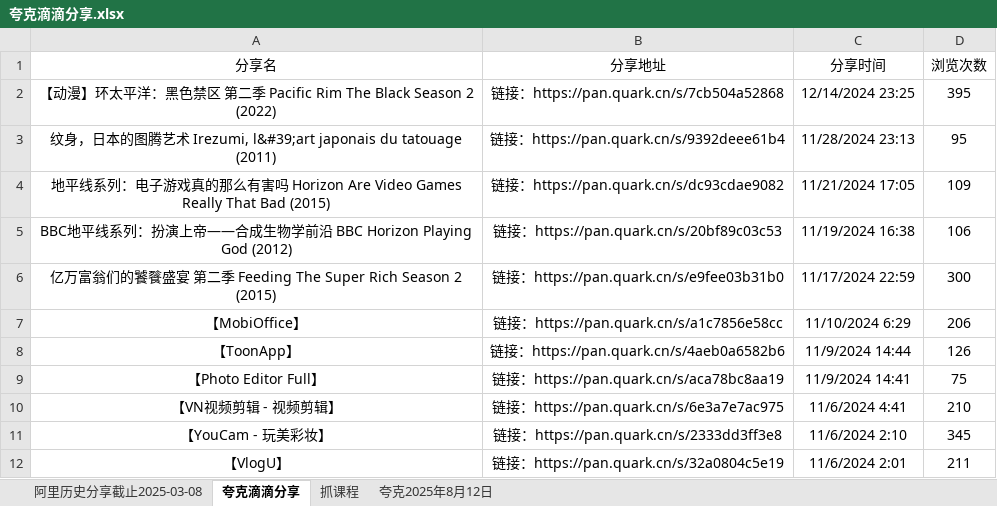
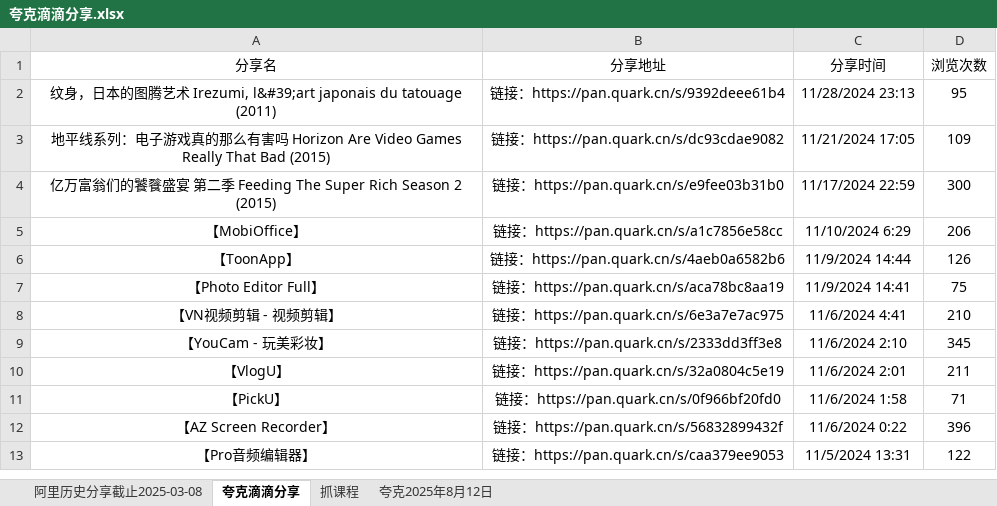
Before and after one commit to mitjavaz/memo, an Excel workbook: .ready/夸克滴滴分享.xlsx, sheet 夸克滴滴分享, drawn as a sheet; only a part is shown; the shorter side is filled out with more unchanged rows; values as stored, in another font and other column widths than the file's, no borders; the diff names each change by its address in the sheet, - before the commit and + after, or states it on an @@ line.

```diff
--- a/.ready/夸克滴滴分享.xlsx (sheet 夸克滴滴分享)
+++ b/.ready/夸克滴滴分享.xlsx (sheet 夸克滴滴分享)
-row 2: 【动漫】环太平洋：黑色禁区 第二季 Pacific Rim The Black Season 2 (2022) | 链接：https://pan.quark.cn/s/7cb504a52868 | 12/14/2024 23:25 | 395
-row 5: BBC地平线系列：扮演上帝——合成生物学前沿 BBC Horizon Playing God (2012) | 链接：https://pan.quark.cn/s/20bf89c03c53 | 11/19/2024 16:38 | 106
```
Also changed, not shown: sheet 阿里历史分享截止2025-03-08.
